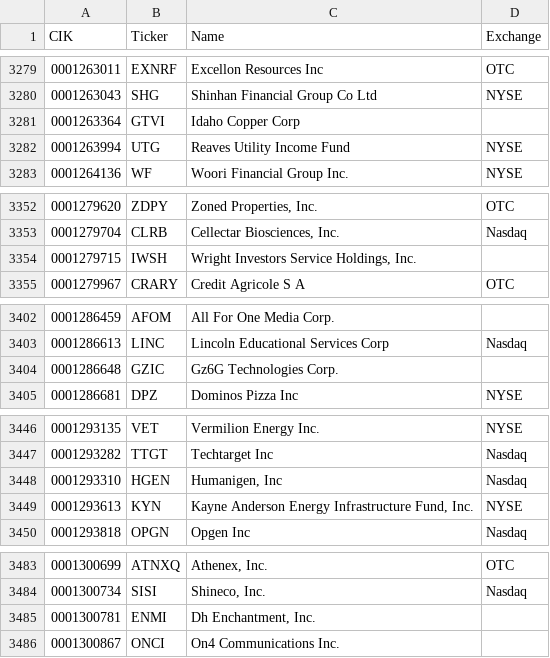
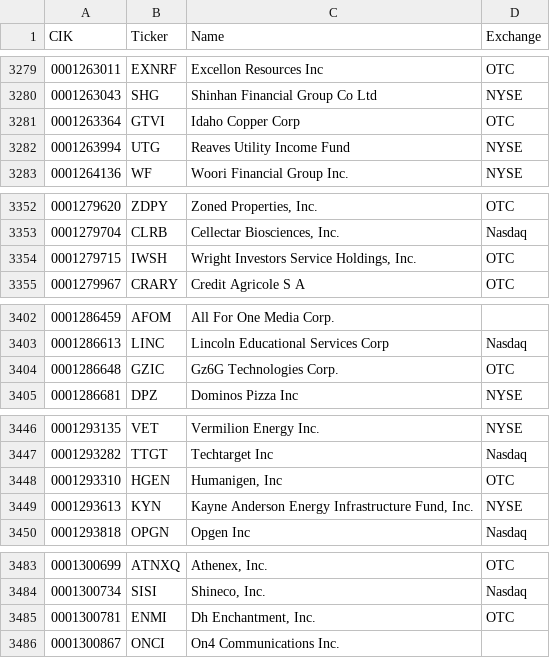
Before and after one commit to jadchaar/sec-cik-mapper, a CSV file: mappings/stocks/mappings.csv, drawn as a sheet; only a part is shown, gaps mark what is left out; the diff covers the shown part only.

```diff
--- a/mappings/stocks/mappings.csv
+++ b/mappings/stocks/mappings.csv
@@ -3280,3 +3280,3 @@ CIK,Ticker,Name,Exchange
 0001263043,SHG,Shinhan Financial Group Co Ltd,NYSE
-0001263364,GTVI,Idaho Copper Corp,
+0001263364,GTVI,Idaho Copper Corp,OTC
 0001263994,UTG,Reaves Utility Income Fund,NYSE
@@ -3353,3 +3353,3 @@ CIK,Ticker,Name,Exchange
 0001279704,CLRB,"Cellectar Biosciences, Inc.",Nasdaq
-0001279715,IWSH,"Wright Investors Service Holdings, Inc.",
+0001279715,IWSH,"Wright Investors Service Holdings, Inc.",OTC
 0001279967,CRARY,Credit Agricole S A,OTC
@@ -3403,3 +3403,3 @@ CIK,Ticker,Name,Exchange
 0001286613,LINC,Lincoln Educational Services Corp,Nasdaq
-0001286648,GZIC,Gz6G Technologies Corp.,
+0001286648,GZIC,Gz6G Technologies Corp.,OTC
 0001286681,DPZ,Dominos Pizza Inc,NYSE
@@ -3447,3 +3447,3 @@ CIK,Ticker,Name,Exchange
 0001293282,TTGT,Techtarget Inc,Nasdaq
-0001293310,HGEN,"Humanigen, Inc",Nasdaq
+0001293310,HGEN,"Humanigen, Inc",OTC
 0001293613,KYN,"Kayne Anderson Energy Infrastructure Fund, Inc.",NYSE
@@ -3484,3 +3484,3 @@ CIK,Ticker,Name,Exchange
 0001300734,SISI,"Shineco, Inc.",Nasdaq
-0001300781,ENMI,"Dh Enchantment, Inc.",
+0001300781,ENMI,"Dh Enchantment, Inc.",OTC
 0001300867,ONCI,On4 Communications Inc.,
```
Also changed, not shown: 32 edited cells elsewhere in this file, 18 other files.
